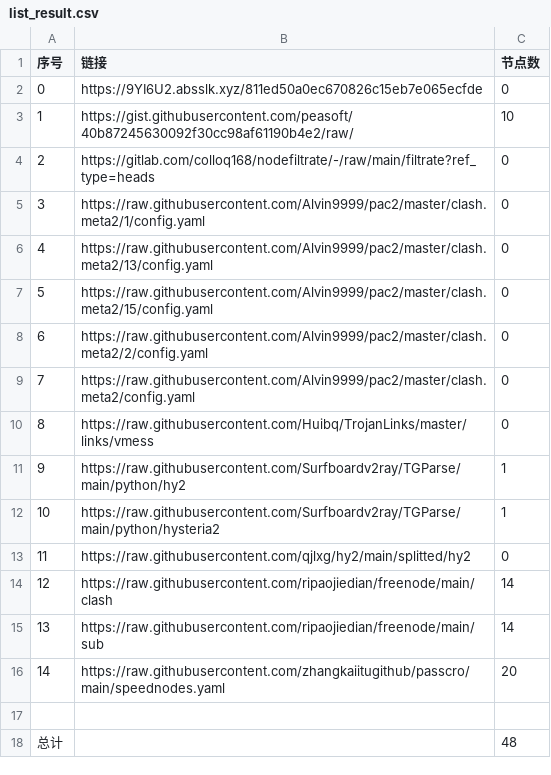
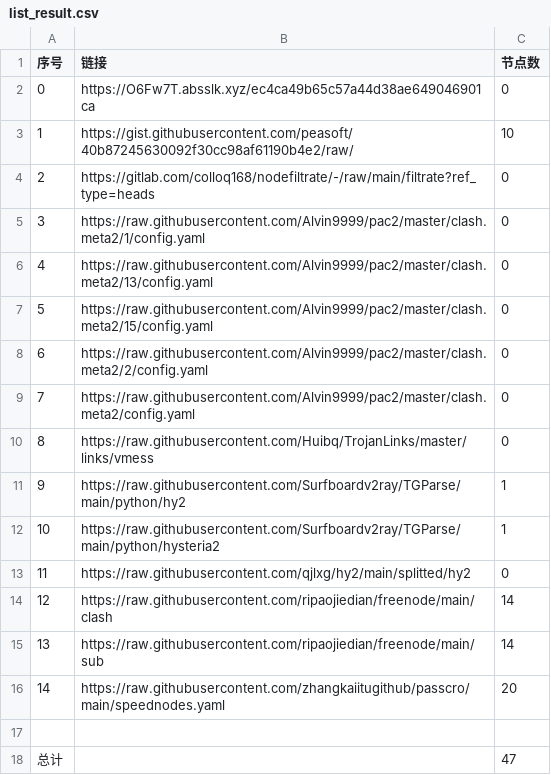
Before and after one commit to qiubei000/NoMoreWalls, a CSV file: list_result.csv, drawn as a sheet.

```diff
--- a/list_result.csv
+++ b/list_result.csv
@@ -1,3 +1,3 @@
 序号,链接,节点数
-0,https://9YI6U2.absslk.xyz/811ed50a0ec670826c15eb7e065ecfde,0
+0,https://O6Fw7T.absslk.xyz/ec4ca49b65c57a44d38ae649046901ca,0
 1,https://gist.githubusercontent.com/peasoft/40b87245630092f30cc98af61190b4e2/raw/,10
@@ -17,2 +17,2 @@
 
-总计,,48
+总计,,47
```
Also changed, not shown: 15 other files.
